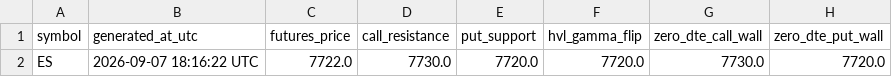
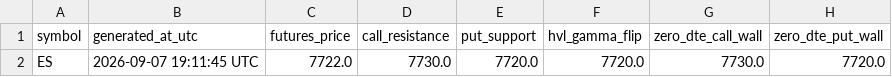
Before and after one commit to alfredintell/alfred-gamma-engine-free, a CSV file: out/ES_levels.csv, drawn as a sheet; only a part is shown; the diff names each change by its address in the sheet, - before the commit and + after, or states it on an @@ line.

Commit message:
Update Alfred gamma levels

```diff
--- a/out/ES_levels.csv
+++ b/out/ES_levels.csv
-B2 (generated_at_utc): 2026-09-07 18:16:22 UTC
+B2 (generated_at_utc): 2026-09-07 19:11:45 UTC
```
Also changed, not shown: out/NQ_levels.csv, 6 other files.
